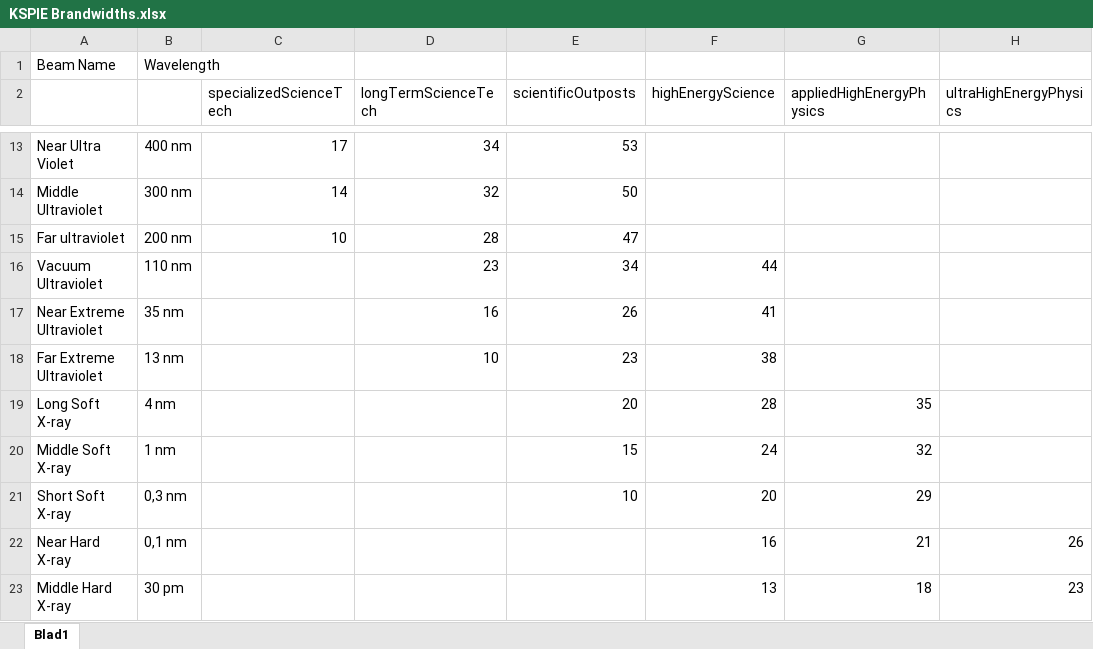
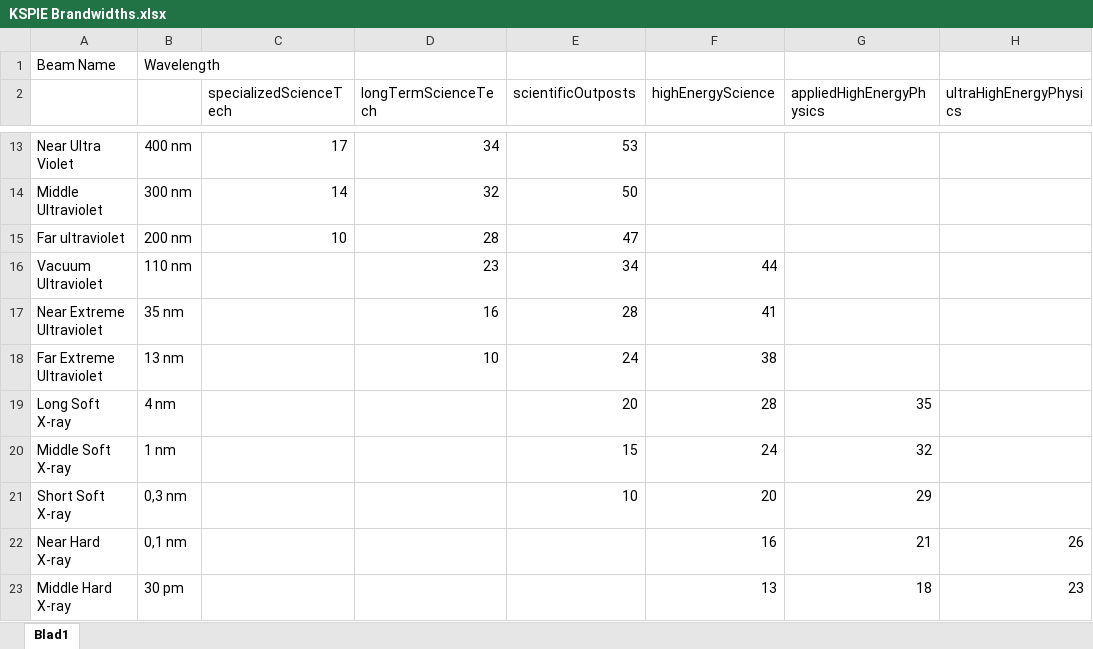
Before and after one commit to sswelm/KSP-Interstellar-Extended, an Excel workbook: GameData/WarpPlugin/Parts/Microwave/BeamGenerators/FreeElectronLaser/KSPIE Brandwidths.xlsx, sheet Blad1, drawn as a sheet; only a part is shown, gaps mark what is left out; values as stored, in another font and other column widths than the file's, no borders; the diff names each change by its address in the sheet, - before the commit and + after, or states it on an @@ line.

```diff
--- a/GameData/WarpPlugin/Parts/Microwave/BeamGenerators/FreeElectronLaser/KSPIE Brandwidths.xlsx (sheet Blad1)
+++ b/GameData/WarpPlugin/Parts/Microwave/BeamGenerators/FreeElectronLaser/KSPIE Brandwidths.xlsx (sheet Blad1)
-E17 (scientificOutposts): 26
+E17 (scientificOutposts): 28
-E18 (scientificOutposts): 23
+E18 (scientificOutposts): 24
```
Also changed, not shown: 5 other files.
